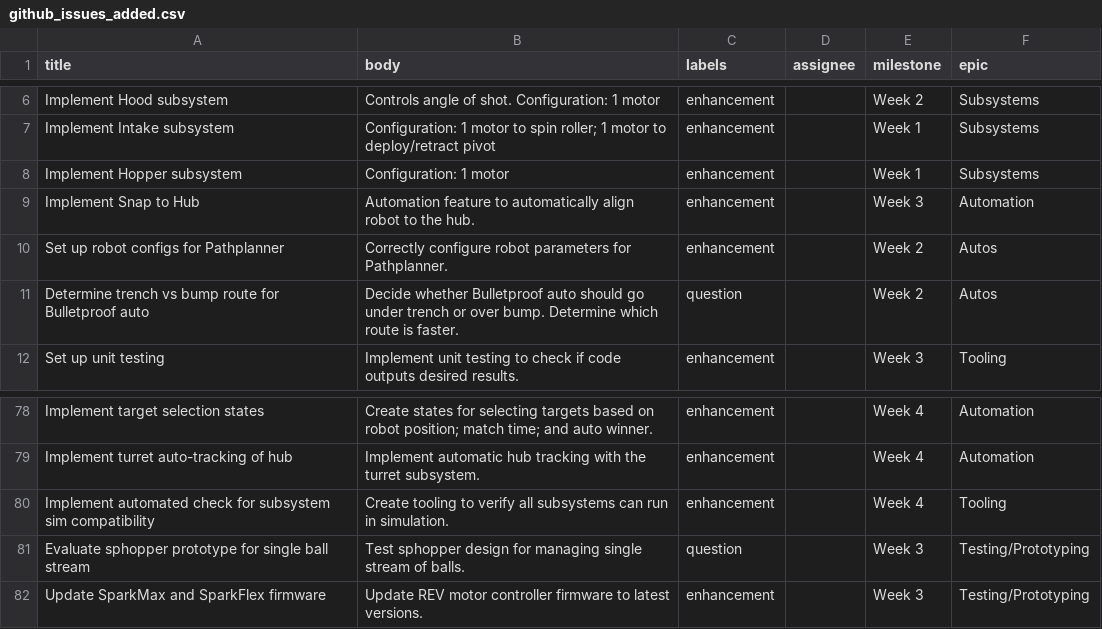
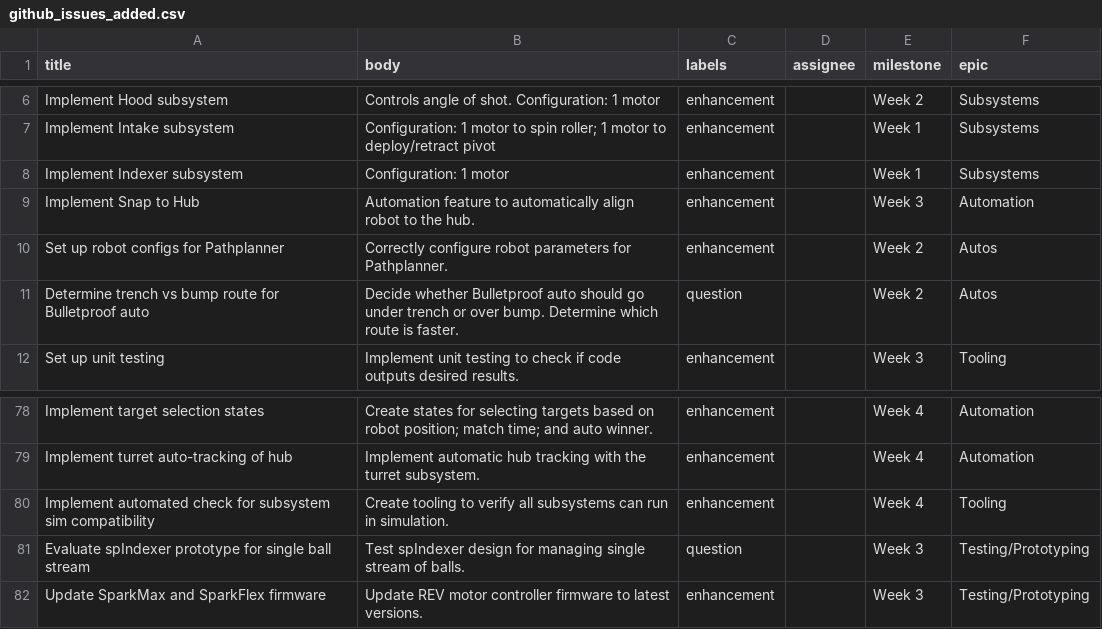
Before and after one commit to FRCTeam360/RainMaker26, a CSV file: scripts/github/github_issues_added.csv, drawn as a sheet; only a part is shown, gaps mark what is left out.

Commit message:
removed .csv changes

```diff
--- a/scripts/github/github_issues_added.csv
+++ b/scripts/github/github_issues_added.csv
@@ -7,3 +7,3 @@ title,body,labels,assignee,milestone,epic
 "Implement Intake subsystem","Configuration: 1 motor to spin roller; 1 motor to deploy/retract pivot","enhancement","","Week 1","Subsystems"
-"Implement Hopper subsystem","Configuration: 1 motor","enhancement","","Week 1","Subsystems"
+"Implement Indexer subsystem","Configuration: 1 motor","enhancement","","Week 1","Subsystems"
 "Implement Snap to Hub","Automation feature to automatically align robot to the hub.","enhancement","","Week 3","Automation"
@@ -80,3 +80,3 @@ title,body,labels,assignee,milestone,epic
 "Implement automated check for subsystem sim compatibility","Create tooling to verify all subsystems can run in simulation.","enhancement","","Week 4","Tooling"
-"Evaluate sphopper prototype for single ball stream","Test sphopper design for managing single stream of balls.","question","","Week 3","Testing/Prototyping"
+"Evaluate spIndexer prototype for single ball stream","Test spIndexer design for managing single stream of balls.","question","","Week 3","Testing/Prototyping"
 "Update SparkMax and SparkFlex firmware","Update REV motor controller firmware to latest versions.","enhancement","","Week 3","Testing/Prototyping"
```
